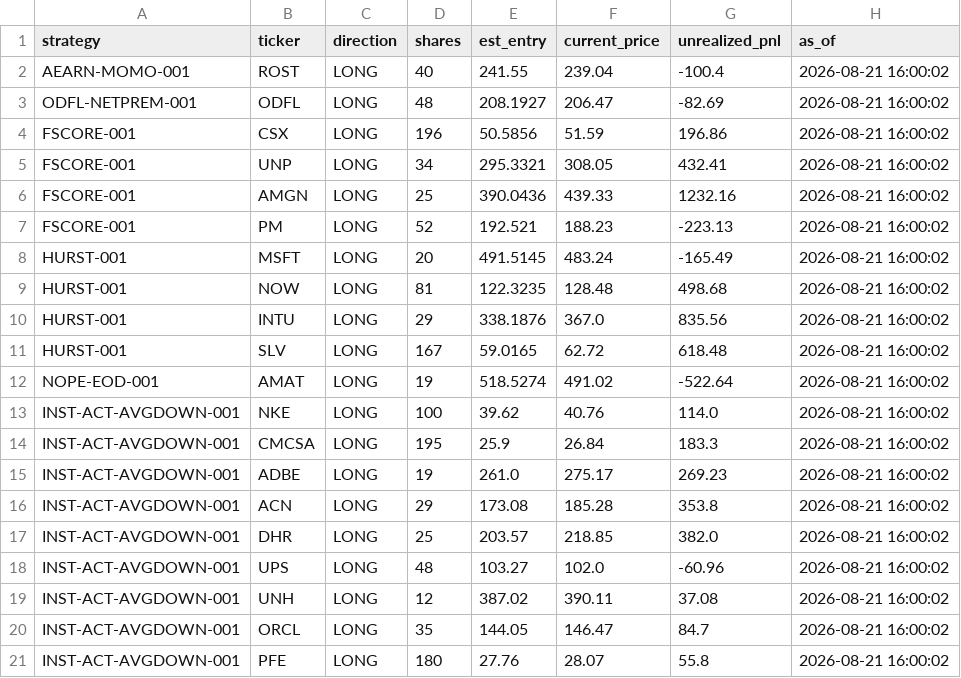
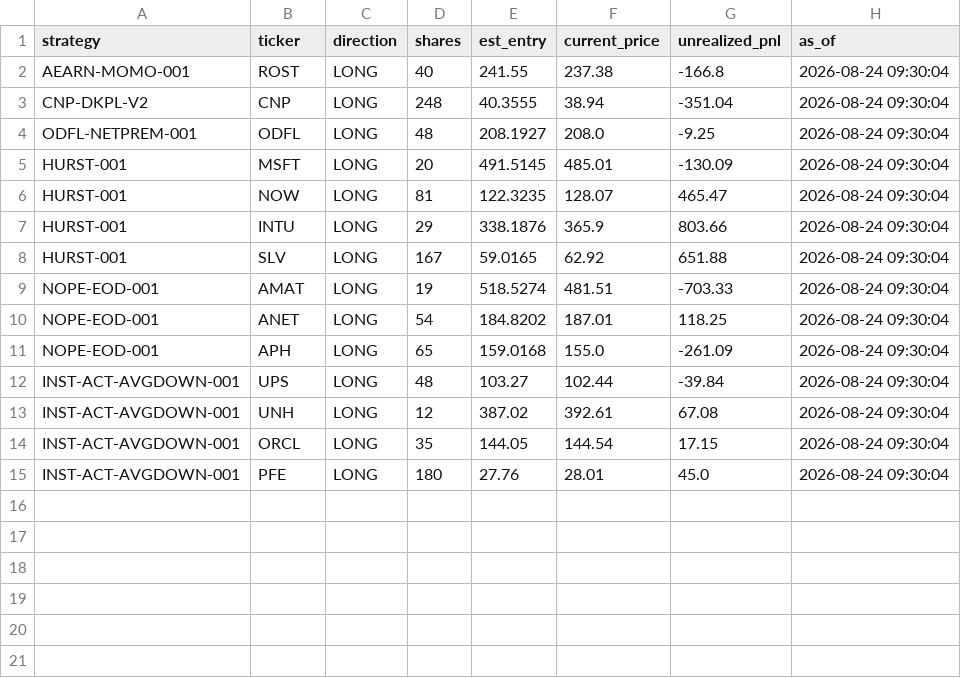
Before and after one commit to juayhiang/alphax-dashboard, a CSV file: data/live_marks.csv, drawn as a sheet.

Commit message:
Auto-sync SYNC-LIVE-MARKS 2026-08-24 21:30

```diff
--- a/data/live_marks.csv
+++ b/data/live_marks.csv
@@ -1,21 +1,15 @@
 strategy,ticker,direction,shares,est_entry,current_price,unrealized_pnl,as_of
-AEARN-MOMO-001,ROST,LONG,40,241.55,239.04,-100.4,2026-08-21 16:00:02
-ODFL-NETPREM-001,ODFL,LONG,48,208.1927,206.47,-82.69,2026-08-21 16:00:02
-FSCORE-001,CSX,LONG,196,50.5856,51.59,196.86,2026-08-21 16:00:02
-FSCORE-001,UNP,LONG,34,295.3321,308.05,432.41,2026-08-21 16:00:02
-FSCORE-001,AMGN,LONG,25,390.0436,439.33,1232.16,2026-08-21 16:00:02
-FSCORE-001,PM,LONG,52,192.521,188.23,-223.13,2026-08-21 16:00:02
-HURST-001,MSFT,LONG,20,491.5145,483.24,-165.49,2026-08-21 16:00:02
-HURST-001,NOW,LONG,81,122.3235,128.48,498.68,2026-08-21 16:00:02
-HURST-001,INTU,LONG,29,338.1876,367.0,835.56,2026-08-21 16:00:02
-HURST-001,SLV,LONG,167,59.0165,62.72,618.48,2026-08-21 16:00:02
-NOPE-EOD-001,AMAT,LONG,19,518.5274,491.02,-522.64,2026-08-21 16:00:02
-INST-ACT-AVGDOWN-001,NKE,LONG,100,39.62,40.76,114.0,2026-08-21 16:00:02
-INST-ACT-AVGDOWN-001,CMCSA,LONG,195,25.9,26.84,183.3,2026-08-21 16:00:02
-INST-ACT-AVGDOWN-001,ADBE,LONG,19,261.0,275.17,269.23,2026-08-21 16:00:02
-INST-ACT-AVGDOWN-001,ACN,LONG,29,173.08,185.28,353.8,2026-08-21 16:00:02
-INST-ACT-AVGDOWN-001,DHR,LONG,25,203.57,218.85,382.0,2026-08-21 16:00:02
-INST-ACT-AVGDOWN-001,UPS,LONG,48,103.27,102.0,-60.96,2026-08-21 16:00:02
-INST-ACT-AVGDOWN-001,UNH,LONG,12,387.02,390.11,37.08,2026-08-21 16:00:02
-INST-ACT-AVGDOWN-001,ORCL,LONG,35,144.05,146.47,84.7,2026-08-21 16:00:02
-INST-ACT-AVGDOWN-001,PFE,LONG,180,27.76,28.07,55.8,2026-08-21 16:00:02
+AEARN-MOMO-001,ROST,LONG,40,241.55,237.38,-166.8,2026-08-24 09:30:04
+CNP-DKPL-V2,CNP,LONG,248,40.3555,38.94,-351.04,2026-08-24 09:30:04
+ODFL-NETPREM-001,ODFL,LONG,48,208.1927,208.0,-9.25,2026-08-24 09:30:04
+HURST-001,MSFT,LONG,20,491.5145,485.01,-130.09,2026-08-24 09:30:04
+HURST-001,NOW,LONG,81,122.3235,128.07,465.47,2026-08-24 09:30:04
+HURST-001,INTU,LONG,29,338.1876,365.9,803.66,2026-08-24 09:30:04
+HURST-001,SLV,LONG,167,59.0165,62.92,651.88,2026-08-24 09:30:04
+NOPE-EOD-001,AMAT,LONG,19,518.5274,481.51,-703.33,2026-08-24 09:30:04
+NOPE-EOD-001,ANET,LONG,54,184.8202,187.01,118.25,2026-08-24 09:30:04
+NOPE-EOD-001,APH,LONG,65,159.0168,155.0,-261.09,2026-08-24 09:30:04
+INST-ACT-AVGDOWN-001,UPS,LONG,48,103.27,102.44,-39.84,2026-08-24 09:30:04
+INST-ACT-AVGDOWN-001,UNH,LONG,12,387.02,392.61,67.08,2026-08-24 09:30:04
+INST-ACT-AVGDOWN-001,ORCL,LONG,35,144.05,144.54,17.15,2026-08-24 09:30:04
+INST-ACT-AVGDOWN-001,PFE,LONG,180,27.76,28.01,45.0,2026-08-24 09:30:04
```
